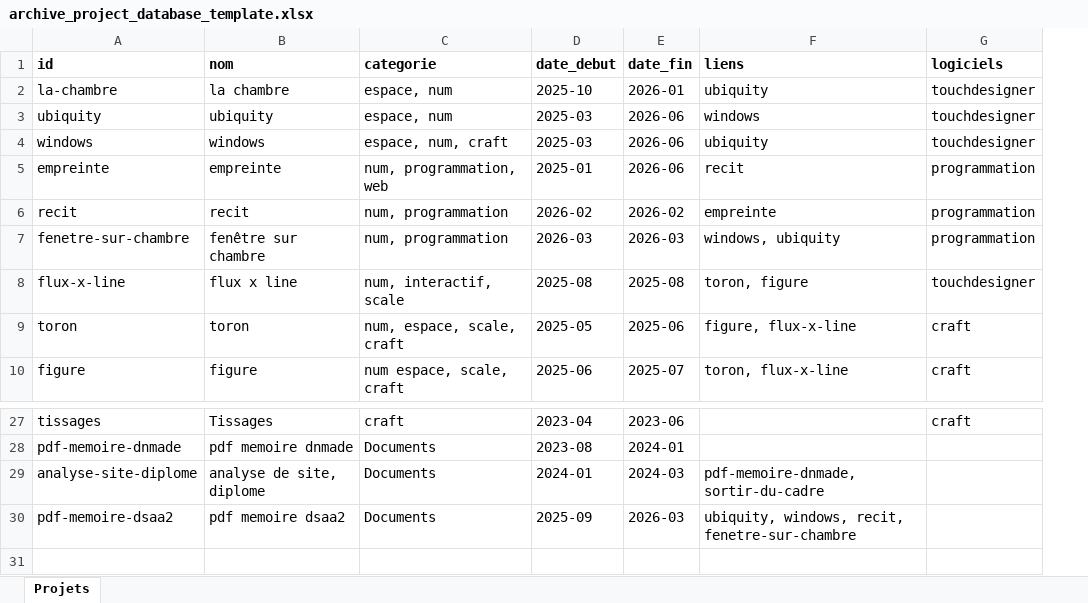
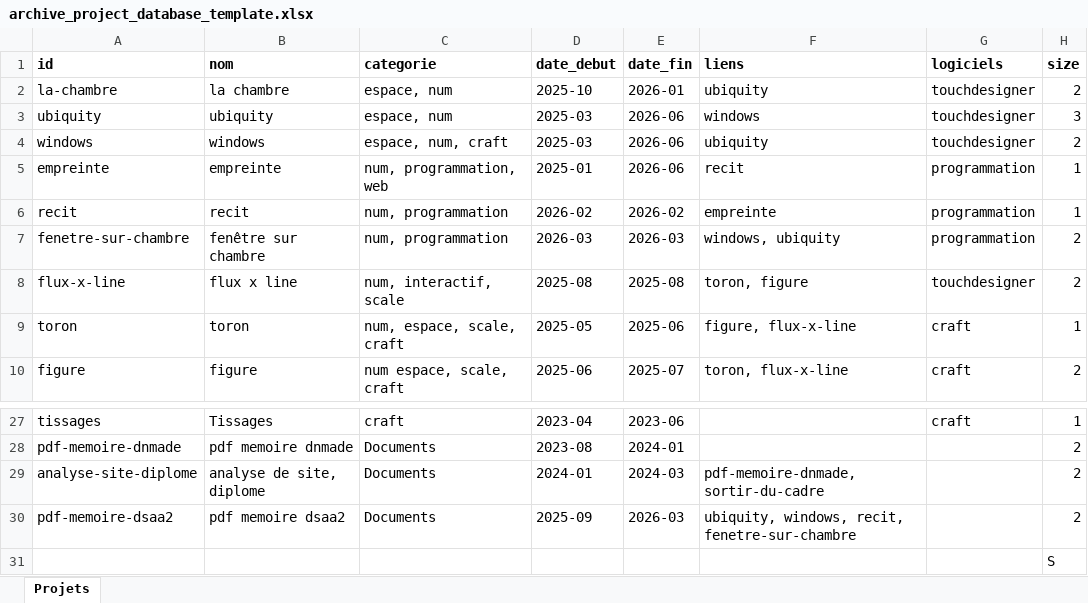
Before and after one commit to oligne/LINE-PORTFOLIO2627, an Excel workbook: docs/archive_project_database_template.xlsx, sheet Projets, drawn as a sheet; only a part is shown, gaps mark what is left out; values as stored, in another font and other column widths than the file's, no borders; the diff names each change by its address in the sheet, - before the commit and + after, or states it on an @@ line.

```diff
--- a/docs/archive_project_database_template.xlsx (sheet Projets)
+++ b/docs/archive_project_database_template.xlsx (sheet Projets)
+column H (size), rows 2-10: 2 | 3 | 2 | 1 | 1 | 2 | 2 | 1 | 2; rows 27-30: 1 | 2 | 2 | 2
+row 31:  |  |  |  |  |  |  | S
```
Also changed, not shown: 9 other files.
